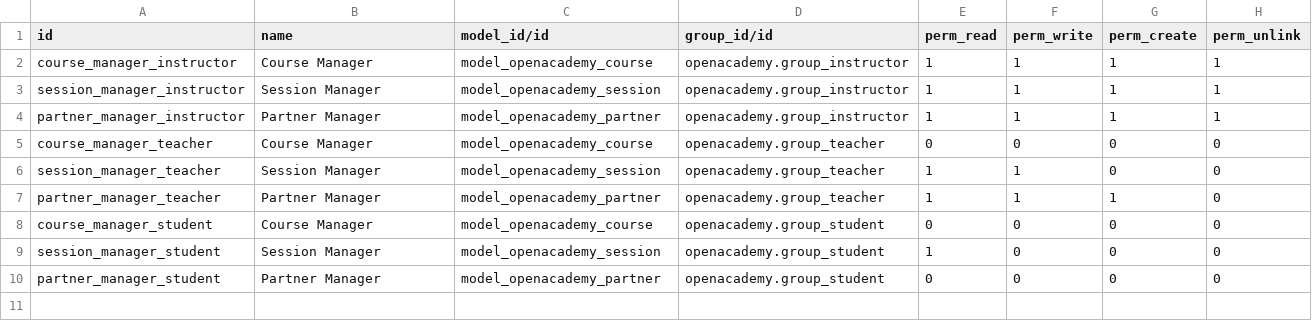
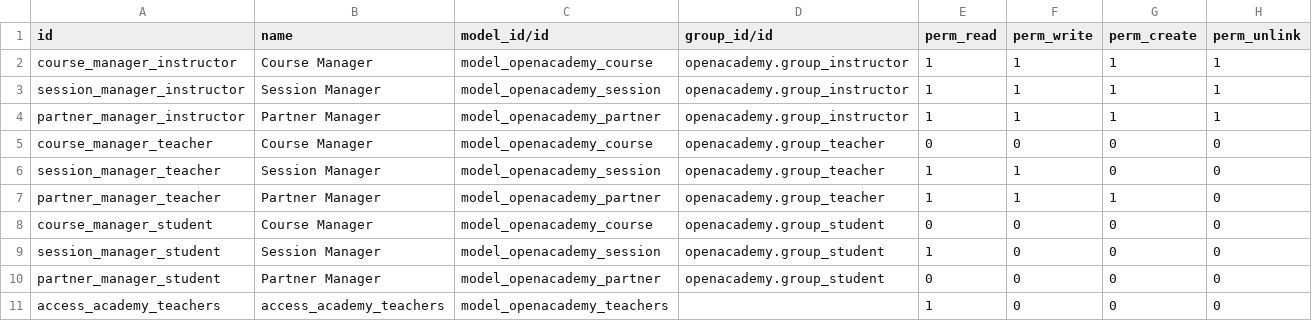
Before and after one commit to sm-kcisneros/capacitacion, a CSV file: technical-training-13.0-02-fields/openacademy/security/ir.model.access.csv, drawn as a sheet.

Commit message:
[FIX] OpenAcademy:Driver fix for session module URL

```diff
--- a/technical-training-13.0-02-fields/openacademy/security/ir.model.access.csv
+++ b/technical-training-13.0-02-fields/openacademy/security/ir.model.access.csv
@@ -10 +10,2 @@ session_manager_student,Session Manager,model_openacademy_session,openacademy.gr
 partner_manager_student,Partner Manager,model_openacademy_partner,openacademy.group_student,0,0,0,0
+access_academy_teachers,access_academy_teachers,model_openacademy_teachers,,1,0,0,0
```
Also changed, not shown: 8 other files.
